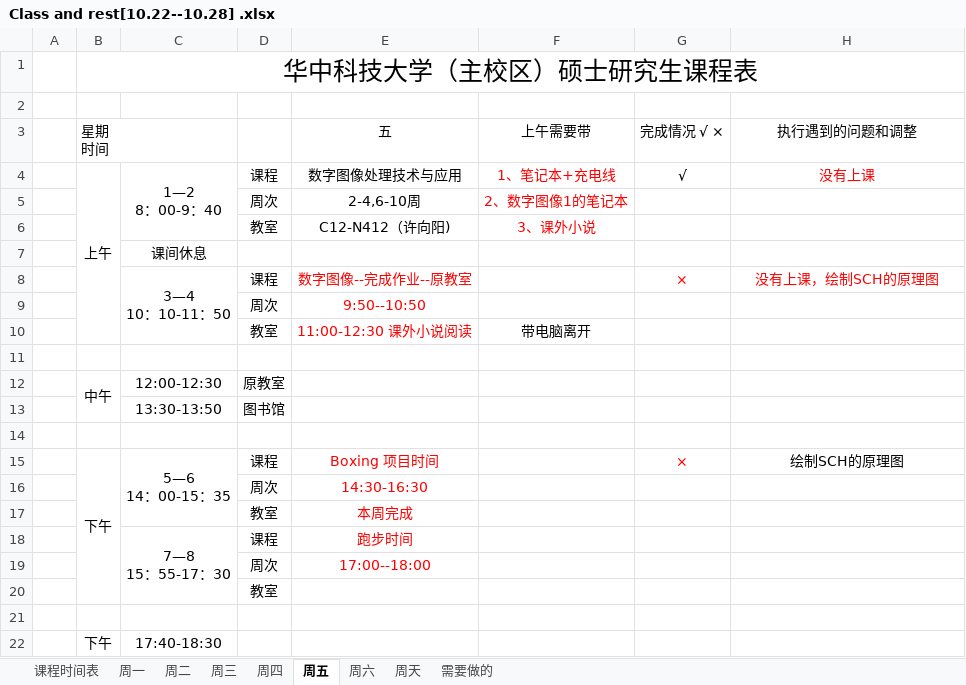
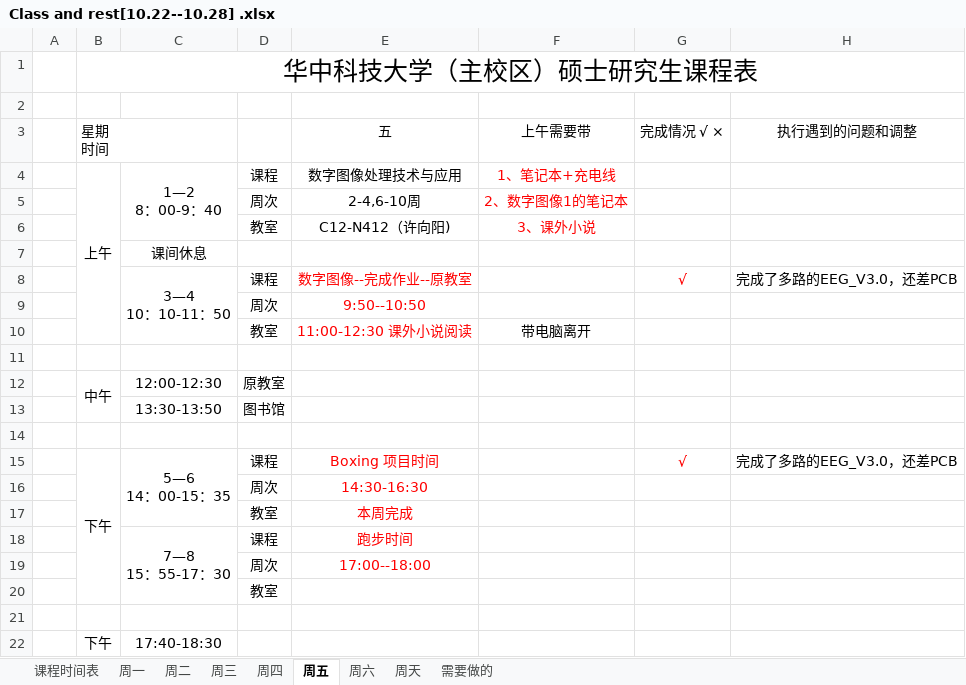
Before and after one commit to quronghui/2018-Hust, an Excel workbook: quronghui_Table/Class and rest[10.22--10.28] .xlsx, sheet 周五, drawn as a sheet; only a part is shown; values as stored, in another font and other column widths than the file's, no borders; the diff names each change by its address in the sheet, - before the commit and + after, or states it on an @@ line.

```diff
--- a/quronghui_Table/Class and rest[10.22--10.28] .xlsx (sheet 周五)
+++ b/quronghui_Table/Class and rest[10.22--10.28] .xlsx (sheet 周五)
-G4: √
+G4: (empty)
-H4: 没有上课
+H4: (empty)
-G8: ×
+G8: √
-H8: 没有上课，绘制SCH的原理图
+H8: 完成了多路的EEG_V3.0，还差PCB
-H8 text colour: #FF0000
+H8 text colour: black
-G15: ×
+G15: √
-H15: 绘制SCH的原理图
+H15: 完成了多路的EEG_V3.0，还差PCB
```
Also changed, not shown: sheet 周六, sheet 周四, sheet 周三, sheet 周天.
